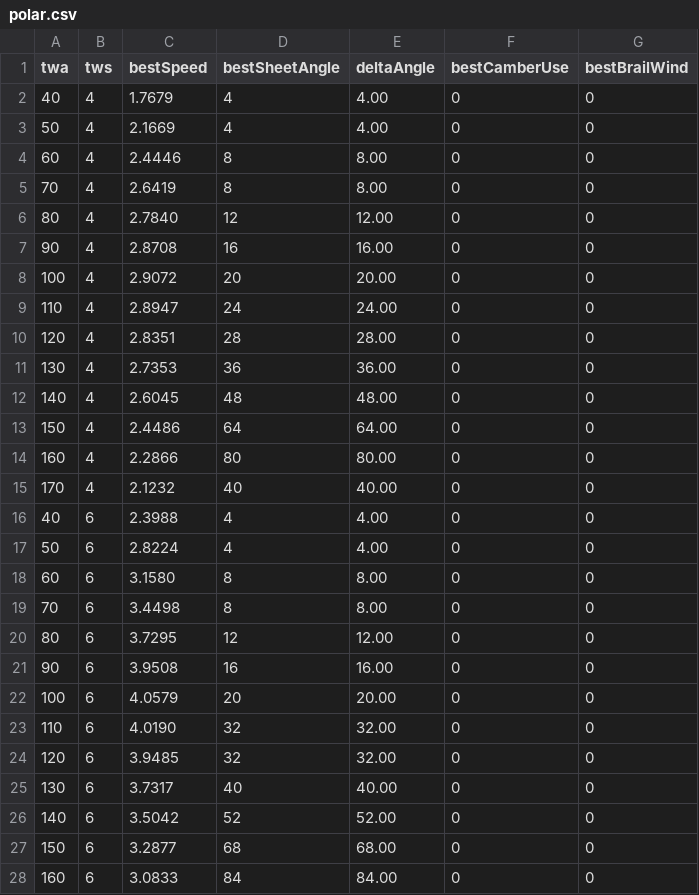
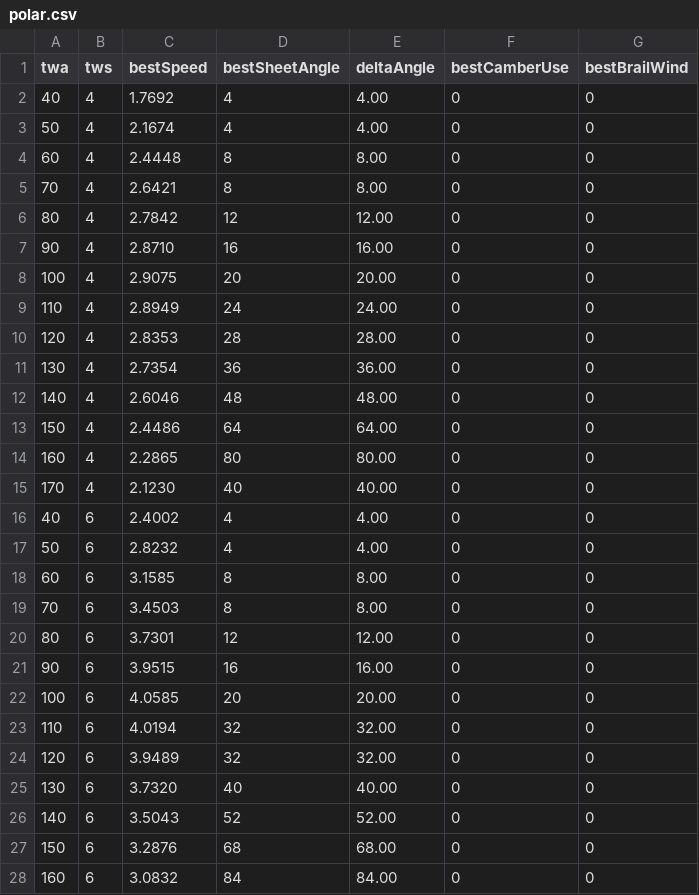
Before and after one commit to Luster79/SimPjoa, a CSV file: out/polar.csv, drawn as a sheet; only a part is shown; the diff covers the shown part only.

```diff
--- a/out/polar.csv
+++ b/out/polar.csv
@@ -1,28 +1,28 @@
 twa,tws,bestSpeed,bestSheetAngle,deltaAngle,bestCamberUse,bestBrailWind
-40,4,1.7679,4,4.00,0,0
-50,4,2.1669,4,4.00,0,0
-60,4,2.4446,8,8.00,0,0
-70,4,2.6419,8,8.00,0,0
-80,4,2.7840,12,12.00,0,0
-90,4,2.8708,16,16.00,0,0
-100,4,2.9072,20,20.00,0,0
-110,4,2.8947,24,24.00,0,0
-120,4,2.8351,28,28.00,0,0
-130,4,2.7353,36,36.00,0,0
-140,4,2.6045,48,48.00,0,0
+40,4,1.7692,4,4.00,0,0
+50,4,2.1674,4,4.00,0,0
+60,4,2.4448,8,8.00,0,0
+70,4,2.6421,8,8.00,0,0
+80,4,2.7842,12,12.00,0,0
+90,4,2.8710,16,16.00,0,0
+100,4,2.9075,20,20.00,0,0
+110,4,2.8949,24,24.00,0,0
+120,4,2.8353,28,28.00,0,0
+130,4,2.7354,36,36.00,0,0
+140,4,2.6046,48,48.00,0,0
 150,4,2.4486,64,64.00,0,0
-160,4,2.2866,80,80.00,0,0
-170,4,2.1232,40,40.00,0,0
-40,6,2.3988,4,4.00,0,0
-50,6,2.8224,4,4.00,0,0
-60,6,3.1580,8,8.00,0,0
-70,6,3.4498,8,8.00,0,0
-80,6,3.7295,12,12.00,0,0
-90,6,3.9508,16,16.00,0,0
-100,6,4.0579,20,20.00,0,0
-110,6,4.0190,32,32.00,0,0
-120,6,3.9485,32,32.00,0,0
-130,6,3.7317,40,40.00,0,0
-140,6,3.5042,52,52.00,0,0
-150,6,3.2877,68,68.00,0,0
-160,6,3.0833,84,84.00,0,0
+160,4,2.2865,80,80.00,0,0
+170,4,2.1230,40,40.00,0,0
+40,6,2.4002,4,4.00,0,0
+50,6,2.8232,4,4.00,0,0
+60,6,3.1585,8,8.00,0,0
+70,6,3.4503,8,8.00,0,0
+80,6,3.7301,12,12.00,0,0
+90,6,3.9515,16,16.00,0,0
+100,6,4.0585,20,20.00,0,0
+110,6,4.0194,32,32.00,0,0
+120,6,3.9489,32,32.00,0,0
+130,6,3.7320,40,40.00,0,0
+140,6,3.5043,52,52.00,0,0
+150,6,3.2876,68,68.00,0,0
+160,6,3.0832,84,84.00,0,0
```
Also changed, not shown: 14 edited cells elsewhere in this file, out/scenario_aback.csv, out/scenario_squall.csv, 5 other files.
